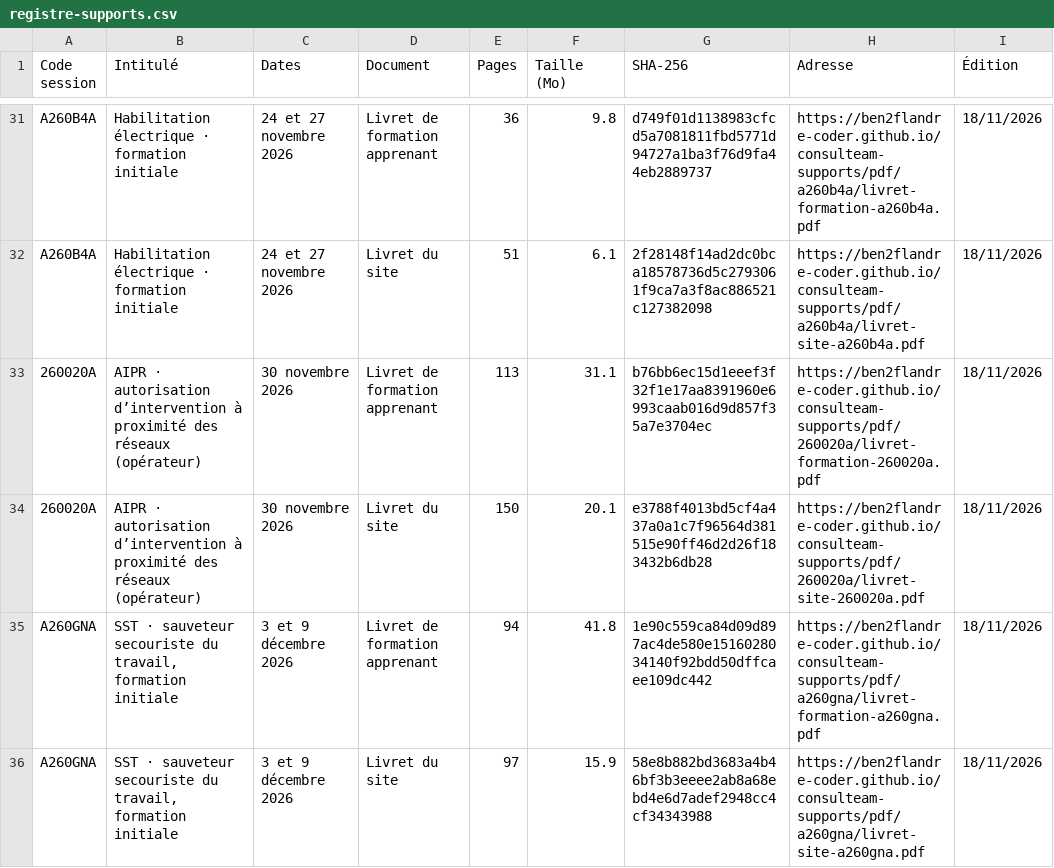
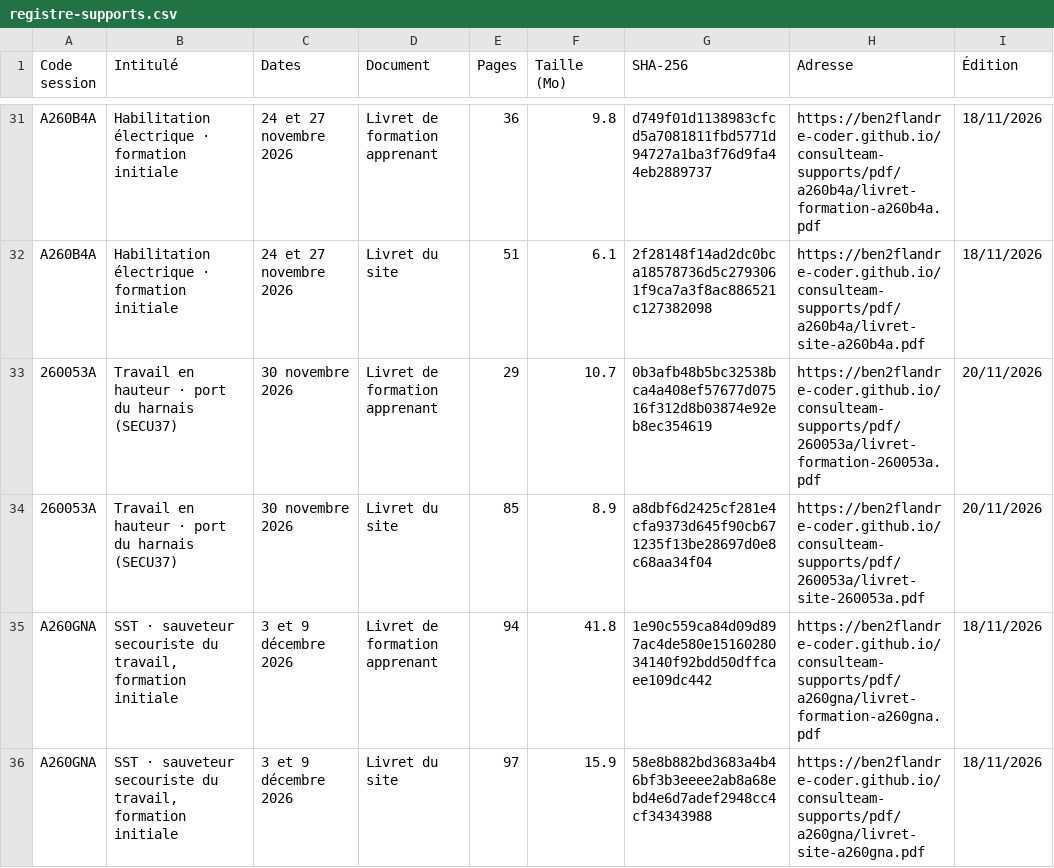
Before and after one commit to ben2flandre-coder/consulteam-supports, a CSV file: registre-supports.csv, drawn as a sheet; only a part is shown, gaps mark what is left out.

```diff
--- a/registre-supports.csv
+++ b/registre-supports.csv
@@ -32,4 +32,4 @@ A260B4A;Habilitation électrique · formation initiale;24 et 27 novembre 2026;Li
 A260B4A;Habilitation électrique · formation initiale;24 et 27 novembre 2026;Livret du site;51;6.1;2f28148f14ad2dc0bca18578736d5c2793061f9ca7a3f8ac886521c127382098;https://ben2flandre-coder.github.io/consulteam-supports/pdf/a260b4a/livret-site-a260b4a.pdf;18/11/2026
-260020A;AIPR · autorisation d’intervention à proximité des réseaux (opérateur);30 novembre 2026;Livret de formation apprenant;113;31.1;b76bb6ec15d1eeef3f32f1e17aa8391960e6993caab016d9d857f35a7e3704ec;https://ben2flandre-coder.github.io/consulteam-supports/pdf/260020a/livret-formation-260020a.pdf;18/11/2026
-260020A;AIPR · autorisation d’intervention à proximité des réseaux (opérateur);30 novembre 2026;Livret du site;150;20.1;e3788f4013bd5cf4a437a0a1c7f96564d381515e90ff46d2d26f183432b6db28;https://ben2flandre-coder.github.io/consulteam-supports/pdf/260020a/livret-site-260020a.pdf;18/11/2026
+260053A;Travail en hauteur · port du harnais (SECU37);30 novembre 2026;Livret de formation apprenant;29;10.7;0b3afb48b5bc32538bca4a408ef57677d07516f312d8b03874e92eb8ec354619;https://ben2flandre-coder.github.io/consulteam-supports/pdf/260053a/livret-formation-260053a.pdf;20/11/2026
+260053A;Travail en hauteur · port du harnais (SECU37);30 novembre 2026;Livret du site;85;8.9;a8dbf6d2425cf281e4cfa9373d645f90cb671235f13be28697d0e8c68aa34f04;https://ben2flandre-coder.github.io/consulteam-supports/pdf/260053a/livret-site-260053a.pdf;20/11/2026
 A260GNA;SST · sauveteur secouriste du travail, formation initiale;3 et 9 décembre 2026;Livret de formation apprenant;94;41.8;1e90c559ca84d09d897ac4de580e1516028034140f92bdd50dffcaee109dc442;https://ben2flandre-coder.github.io/consulteam-supports/pdf/a260gna/livret-formation-a260gna.pdf;18/11/2026
```
Also changed, not shown: 6 other files.
